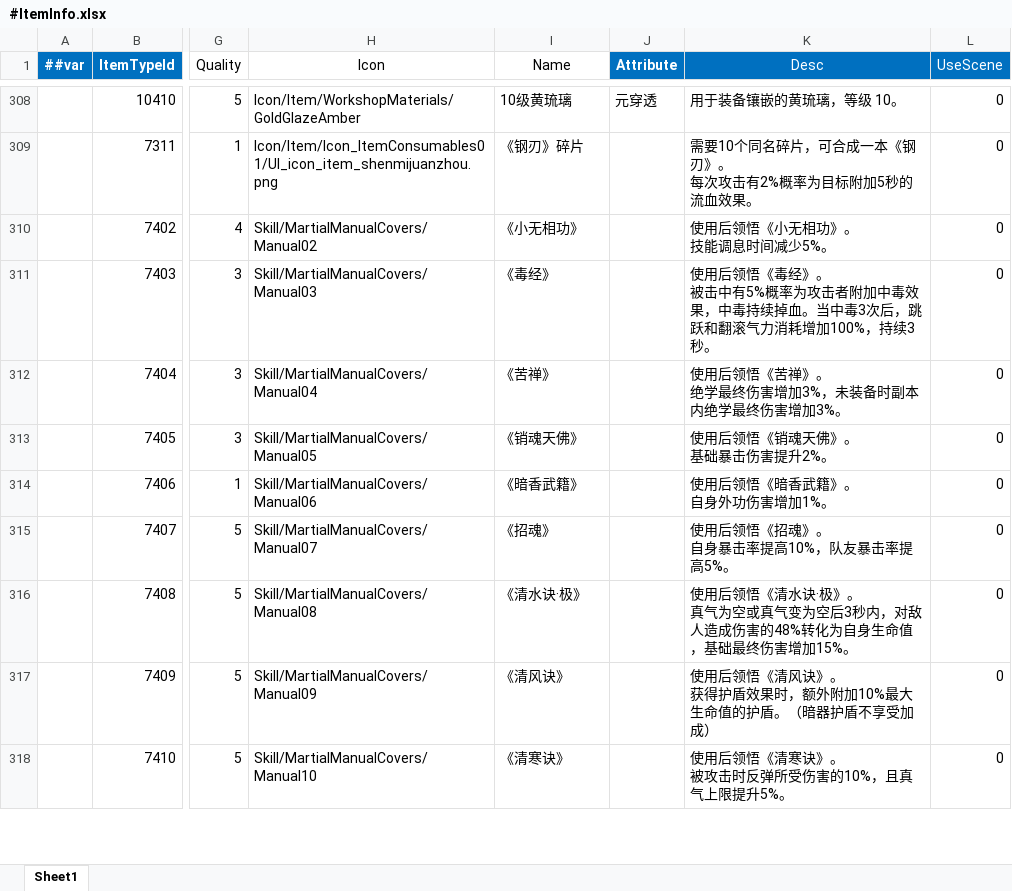
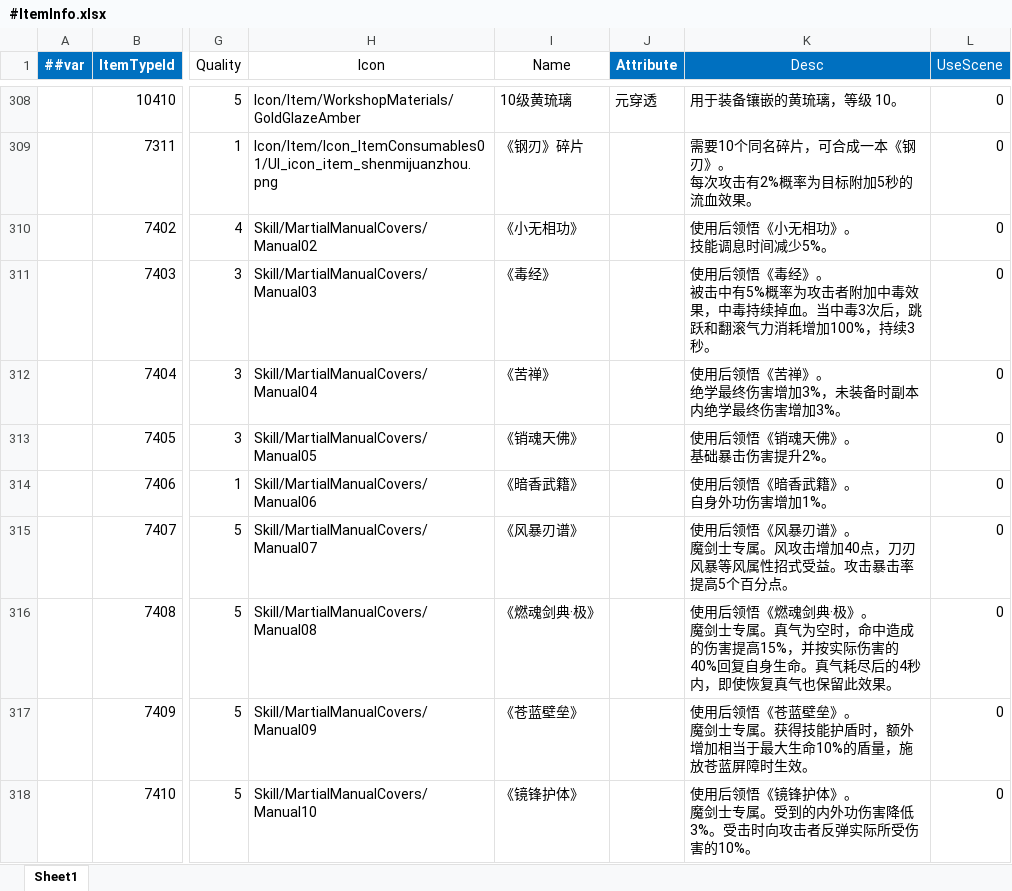
Before and after one commit to LiuXiaoBinger/MMORPG__TANMING, an Excel workbook: Luaban/MiniTemplate/Datas/#ItemInfo.xlsx, sheet Sheet1, drawn as a sheet; only a part is shown, gaps mark what is left out; values as stored, in another font and other column widths than the file's, no borders; ↵ is a line break in a cell; the diff covers the shown part only; the diff names each change by its address in the sheet, - before the commit and + after, or states it on an @@ line.

```diff
--- a/Luaban/MiniTemplate/Datas/#ItemInfo.xlsx (sheet Sheet1)
+++ b/Luaban/MiniTemplate/Datas/#ItemInfo.xlsx (sheet Sheet1)
-I315 (Name): 《招魂》
+I315 (Name): 《风暴刃谱》
-K315 (Desc): 使用后领悟《招魂》。 ↵ 自身暴击率提高10%，队友暴击率提高5%。
+K315 (Desc): 使用后领悟《风暴刃谱》。 ↵ 魔剑士专属。风攻击增加40点，刀刃风暴等风属性招式受益。攻击暴击率提高5个百分点。
-I316 (Name): 《清水诀·极》
+I316 (Name): 《燃魂剑典·极》
-K316 (Desc): …后领悟《清水诀·极》。 ↵ 真气为空或真气变为空后3秒内，对敌人造成伤害的48%转化为自身生命值，基础最终伤害增加15%。
+K316 (Desc): …后领悟《燃魂剑典·极》。 ↵ 魔剑士专属。真气为空时，命中造成的伤害提高15%，并按实际伤害的40%回复自身生命。真气耗尽后的4秒内，即使恢复真气也保留此效果。
-I317 (Name): 《清风诀》
+I317 (Name): 《苍蓝壁垒》
-K317 (Desc): …后领悟《清风诀》。 ↵ 获得护盾效果时，额外附加10%最大生命值的护盾。（暗器护盾不享受加成）
+K317 (Desc): …后领悟《苍蓝壁垒》。 ↵ 魔剑士专属。获得技能护盾时，额外增加相当于最大生命10%的盾量，施放苍蓝屏障时生效。
-I318 (Name): 《清寒诀》
+I318 (Name): 《镜锋护体》
-K318 (Desc): 使用后领悟《清寒诀》。 ↵ 被攻击时反弹所受伤害的10%，且真气上限提升5%。
+K318 (Desc): 使用后领悟《镜锋护体》。 ↵ 魔剑士专属。受到的内外功伤害降低3%。受击时向攻击者反弹实际所受伤害的10%。
```
Also changed, not shown: 20 edited cells elsewhere in this sheet, Luaban/MiniTemplate/Datas/#Gene.xlsx, Luaban/MiniTemplate/Datas/#MartialManualInfo.xlsx, 5 other files.
